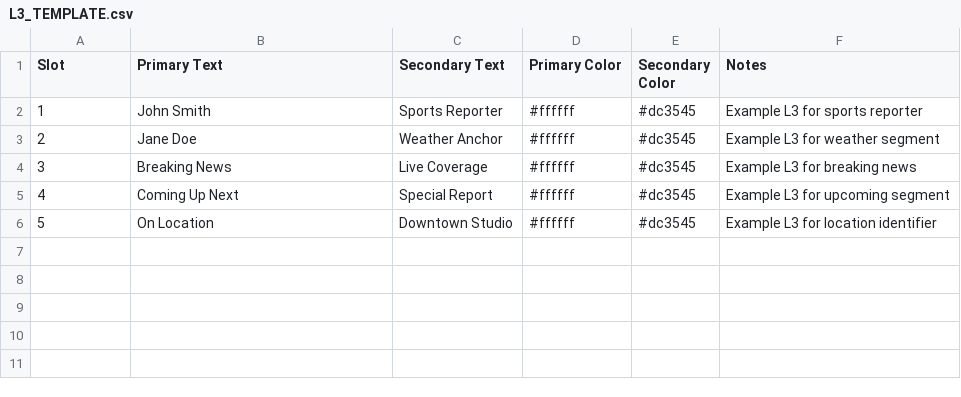
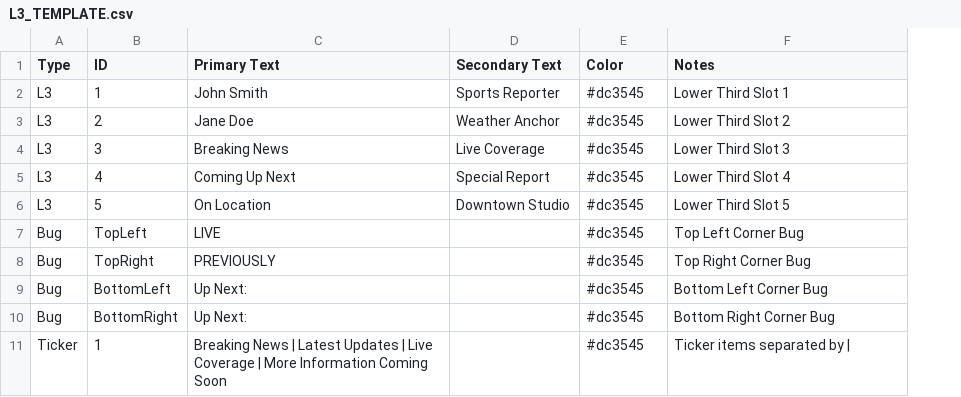
Before and after one commit to VernumBroadcast/GFX, a CSV file: L3_TEMPLATE.csv, drawn as a sheet; removed rows and columns are numbered as before the commit, all else as after; the diff names each change by its address in the sheet, - before the commit and + after, or states it on an @@ line.

Commit message:
Security fix + Major features: Google Sheets auto-update & smooth ticker transitions
SECURITY:
- Remove exposed Firebase API key from repository
- Add .gitignore to protect sensitive files
- Add firebase-config.TEMPLATE.js as safe template
- Add comprehensive SECURITY_ALERT.md guide

NEW FEATURES:
- Google Sheets auto-update for L3s, Bugs, and Ticker
- Smooth ticker transitions (no mid-scroll interruptions)
- Enhanced CSV template supporting all graphic types
- Auto-update controls with interval settings

IMPROVEMENTS:
- Updated documentation (6 new guides)
- Enhanced L3_TEMPLATE.csv format
- Better Google Sheets integration
- Professional ticker animation handling

Made available by James Watson

```diff
--- a/L3_TEMPLATE.csv
+++ b/L3_TEMPLATE.csv
+column A (Type), rows 2-6: all L3
-column D (Primary Color), rows 2-6: all #ffffff
-B1: Slot
+B1: ID
-E1: Secondary Color
+E1: Color
-F2 (Notes): Example L3 for sports reporter
+F2 (Notes): Lower Third Slot 1
-F3 (Notes): Example L3 for weather segment
+F3 (Notes): Lower Third Slot 2
-F4 (Notes): Example L3 for breaking news
+F4 (Notes): Lower Third Slot 3
-F5 (Notes): Example L3 for upcoming segment
+F5 (Notes): Lower Third Slot 4
-F6 (Notes): Example L3 for location identifier
+F6 (Notes): Lower Third Slot 5
+row 7: Bug | TopLeft | LIVE |  | #dc3545 | Top Left Corner Bug
+row 8: Bug | TopRight | PREVIOUSLY |  | #dc3545 | Top Right Corner Bug
+row 9: Bug | BottomLeft | Up Next: |  | #dc3545 | Bottom Left Corner Bug
+row 10: Bug | BottomRight | Up Next: |  | #dc3545 | Bottom Right Corner Bug
+row 11: Ticker | 1 | Breaking News | Latest Updates | Live Coverage | More Information Coming Soon |  | #dc3545 | Ticker items separated by
```
Also changed, not shown: 16 other files.
